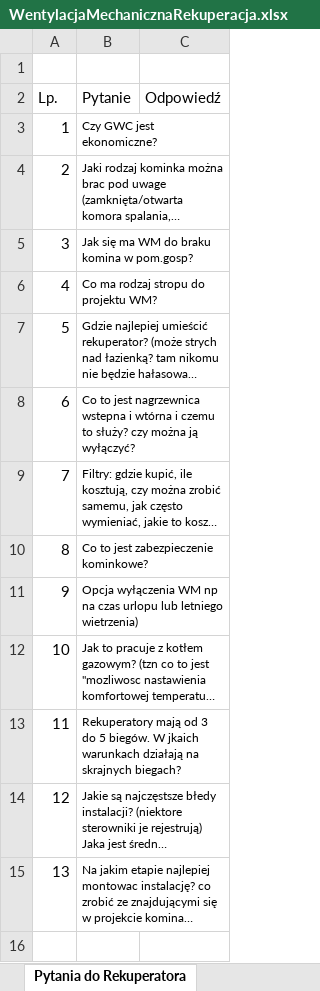
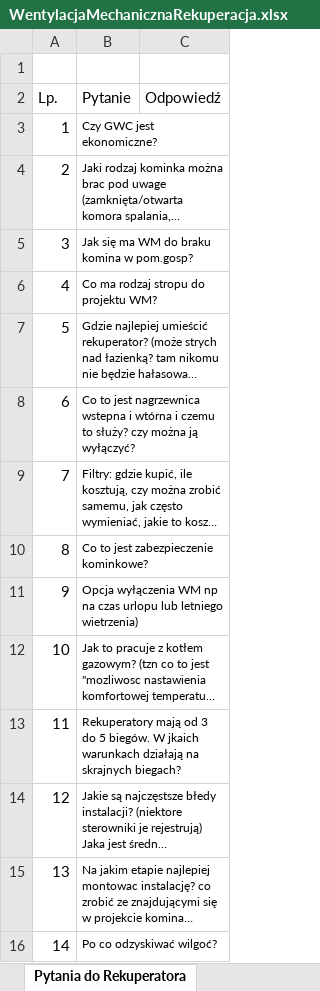
Before and after one commit to bajo2000/mati-sloncowati, an Excel workbook: plan/WentylacjaMechanicznaRekuperacja.xlsx, sheet Pytania do Rekuperatora, drawn as a sheet; long unchanged cells end in …; values as stored, in another font and other column widths than the file's, no borders; table styles not drawn; the diff names each change by its address in the sheet, - before the commit and + after, or states it on an @@ line.

```diff
--- a/plan/WentylacjaMechanicznaRekuperacja.xlsx (sheet Pytania do Rekuperatora)
+++ b/plan/WentylacjaMechanicznaRekuperacja.xlsx (sheet Pytania do Rekuperatora)
+row 16: 14 | Po co odzyskiwać wilgoć?
```
Also changed, not shown: sheet Rekuperatory - ranking, other sheet tabs, plan/Backlog.xlsx.
